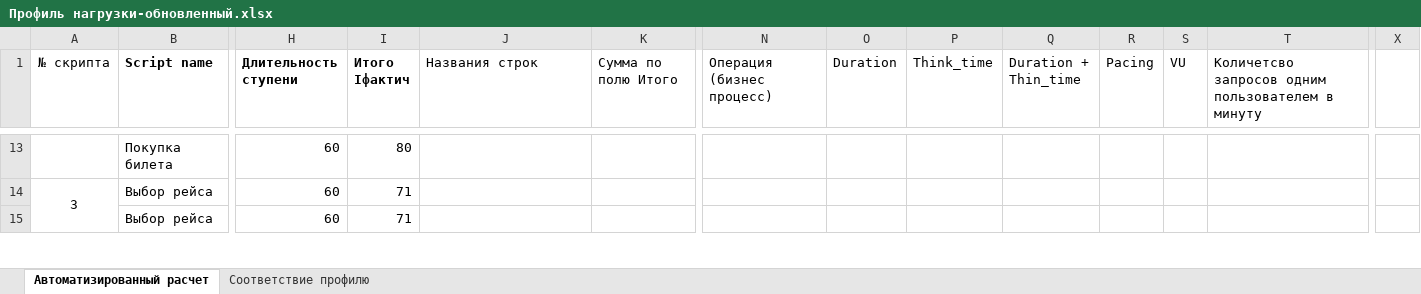
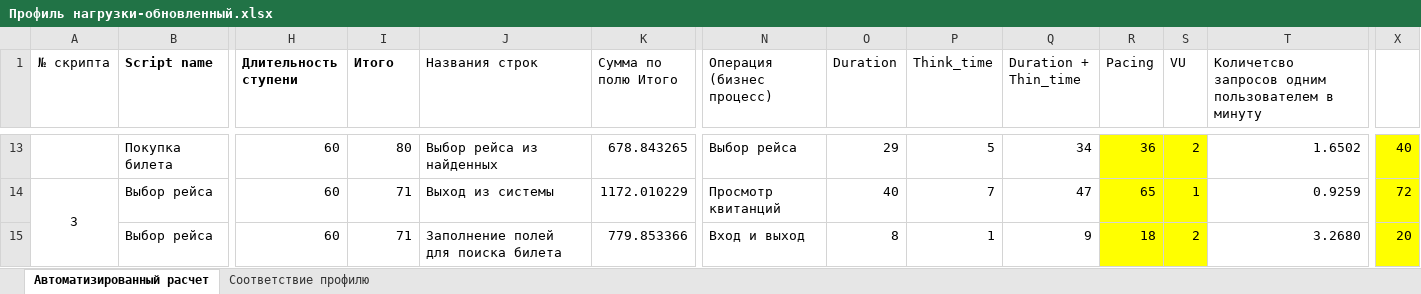
Before and after one commit to SabinaM9/Homework, an Excel workbook: Документация/Профиль нагрузки-обновленный.xlsx, sheet Автоматизированный расчет, drawn as a sheet; only a part is shown, gaps mark what is left out; values as stored, in another font and other column widths than the file's, no borders; the diff covers the shown part only; the diff names each change by its address in the sheet, - before the commit and + after, or states it on an @@ line.

Commit message:
Итоговое задание по Load Runner

```diff
--- a/Документация/Профиль нагрузки-обновленный.xlsx (sheet Автоматизированный расчет)
+++ b/Документация/Профиль нагрузки-обновленный.xlsx (sheet Автоматизированный расчет)
-I1: Итого Iфактич
+I1: Итого
-J13 (Названия строк): (empty)
+J13 (Названия строк): Выбор рейса из найденных
-K13 (Сумма по полю Итого): (empty)
+K13 (Сумма по полю Итого): 678.843265
-N13 (Операция (бизнес процесс)): (empty)
+N13 (Операция (бизнес процесс)): Выбор рейса
-O13 (Duration): (empty)
+O13 (Duration): 29
-P13 (Think_time): (empty)
+P13 (Think_time): 5
-Q13 (Duration + Thin_time): (empty)
+Q13 (Duration + Thin_time): 34
-R13:S15 fill: none
+R13:S15 fill: #FFFF00
-R13 (Pacing): (empty)
+R13 (Pacing): 36
-S13 (VU): (empty)
+S13 (VU): 2
-T13: (empty)
+T13: 1.6502
-X13:X15 fill: none
+X13:X15 fill: #FFFF00
-X13: (empty)
+X13: 40
-J14 (Названия строк): (empty)
+J14 (Названия строк): Выход из системы
-K14 (Сумма по полю Итого): (empty)
+K14 (Сумма по полю Итого): 1172.010229
-N14 (Операция (бизнес процесс)): (empty)
+N14 (Операция (бизнес процесс)): Просмотр квитанций
-O14 (Duration): (empty)
+O14 (Duration): 40
-P14 (Think_time): (empty)
+P14 (Think_time): 7
-Q14 (Duration + Thin_time): (empty)
+Q14 (Duration + Thin_time): 47
-R14 (Pacing): (empty)
+R14 (Pacing): 65
-S14 (VU): (empty)
+S14 (VU): 1
-T14: (empty)
+T14: 0.9259
-X14: (empty)
+X14: 72
-J15 (Названия строк): (empty)
+J15 (Названия строк): Заполнение полей для поиска билета
-K15 (Сумма по полю Итого): (empty)
+K15 (Сумма по полю Итого): 779.853366
-N15 (Операция (бизнес процесс)): (empty)
+N15 (Операция (бизнес процесс)): Вход и выход
-O15 (Duration): (empty)
+O15 (Duration): 8
-P15 (Think_time): (empty)
+P15 (Think_time): 1
-Q15 (Duration + Thin_time): (empty)
+Q15 (Duration + Thin_time): 9
-R15 (Pacing): (empty)
+R15 (Pacing): 18
-S15 (VU): (empty)
+S15 (VU): 2
-T15: (empty)
+T15: 3.2680
-X15: (empty)
+X15: 20
```
Also changed, not shown: 60 added rows, 9 removed rows, 145 edited cells, cell formats and merged cells elsewhere in this sheet, 28 other files.
